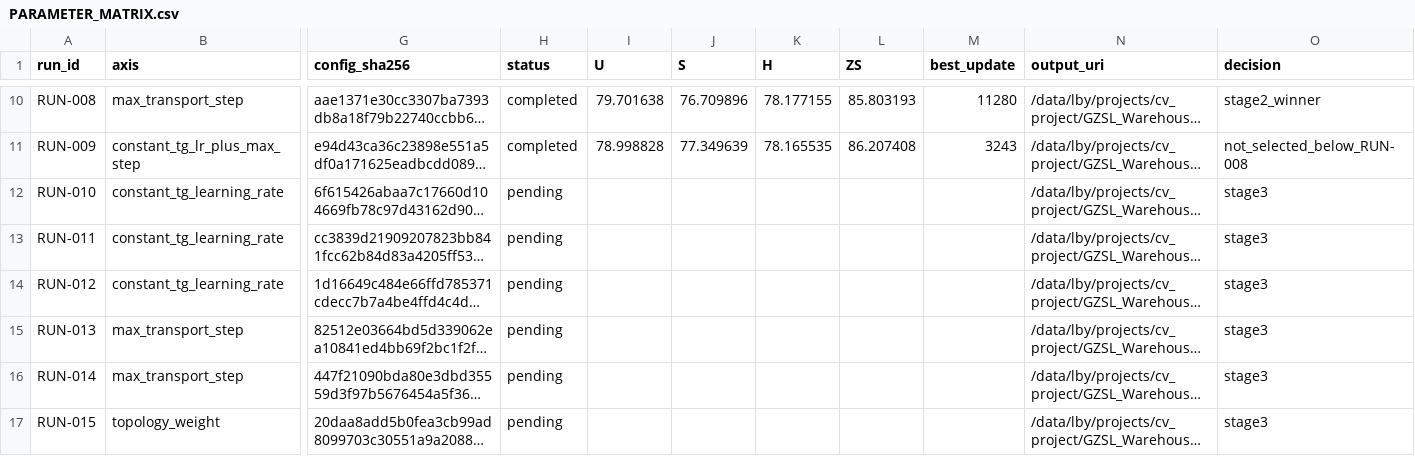
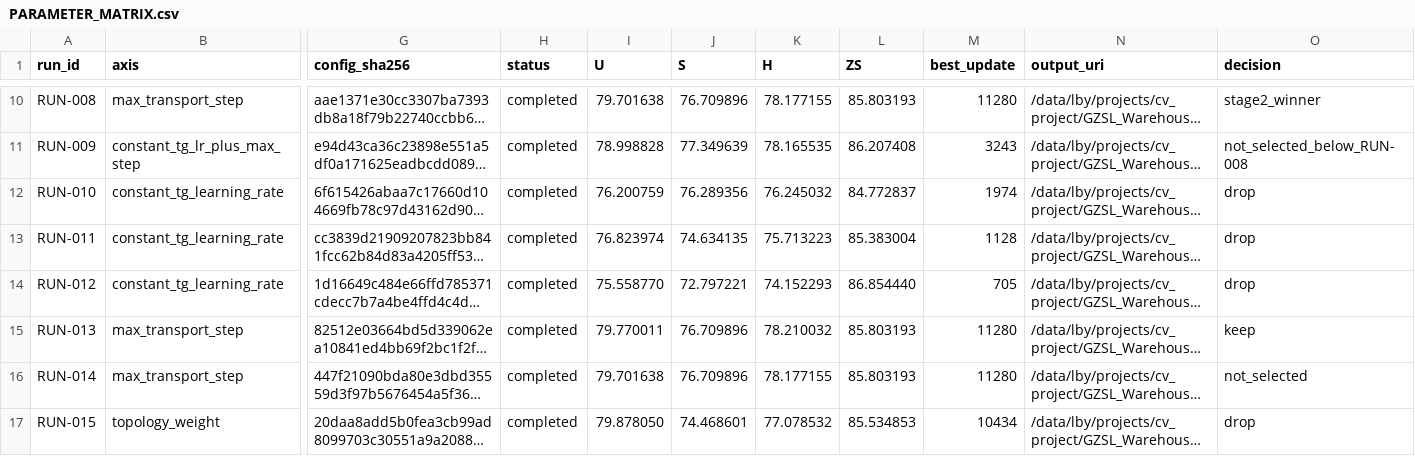
Before and after one commit to GetlotMoney/gzsl-paper, a CSV file: experiments/v4/tune/TUNE-002_tg_gtd_hparams/PARAMETER_MATRIX.csv, drawn as a sheet; only a part is shown, gaps mark what is left out; long unchanged cells end in …; the diff covers the shown part only; the diff names each change by its address in the sheet, - before the commit and + after, or states it on an @@ line.

Commit message:
results(v4): record TG+GTD stage three search

```diff
--- a/experiments/v4/tune/TUNE-002_tg_gtd_hparams/PARAMETER_MATRIX.csv
+++ b/experiments/v4/tune/TUNE-002_tg_gtd_hparams/PARAMETER_MATRIX.csv
-H12:H17 (status): pending
+H12:H17 (status): completed
-I12 (U): (empty)
+I12 (U): 76.200759
-J12 (S): (empty)
+J12 (S): 76.289356
-K12 (H): (empty)
+K12 (H): 76.245032
-L12 (ZS): (empty)
+L12 (ZS): 84.772837
-M12 (best_update): (empty)
+M12 (best_update): 1974
-O12:O14 (decision): stage3
+O12:O14 (decision): drop
-I13 (U): (empty)
+I13 (U): 76.823974
-J13 (S): (empty)
+J13 (S): 74.634135
-K13 (H): (empty)
+K13 (H): 75.713223
-L13 (ZS): (empty)
+L13 (ZS): 85.383004
-M13 (best_update): (empty)
+M13 (best_update): 1128
-I14 (U): (empty)
+I14 (U): 75.558770
-J14 (S): (empty)
+J14 (S): 72.797221
-K14 (H): (empty)
+K14 (H): 74.152293
-L14 (ZS): (empty)
+L14 (ZS): 86.854440
-M14 (best_update): (empty)
+M14 (best_update): 705
-I15 (U): (empty)
+I15 (U): 79.770011
-J15:J16 (S): (empty)
+J15:J16 (S): 76.709896
-K15 (H): (empty)
+K15 (H): 78.210032
-L15:L16 (ZS): (empty)
+L15:L16 (ZS): 85.803193
-M15:M16 (best_update): (empty)
+M15:M16 (best_update): 11280
-O15 (decision): stage3
+O15 (decision): keep
-I16 (U): (empty)
+I16 (U): 79.701638
-K16 (H): (empty)
+K16 (H): 78.177155
-O16 (decision): stage3
+O16 (decision): not_selected
-I17 (U): (empty)
+I17 (U): 79.878050
-J17 (S): (empty)
+J17 (S): 74.468601
-K17 (H): (empty)
+K17 (H): 77.078532
-L17 (ZS): (empty)
+L17 (ZS): 85.534853
-M17 (best_update): (empty)
+M17 (best_update): 10434
-O17 (decision): stage3
+O17 (decision): drop
```
Also changed, not shown: 56 edited cells elsewhere in this file, 3 other files.
